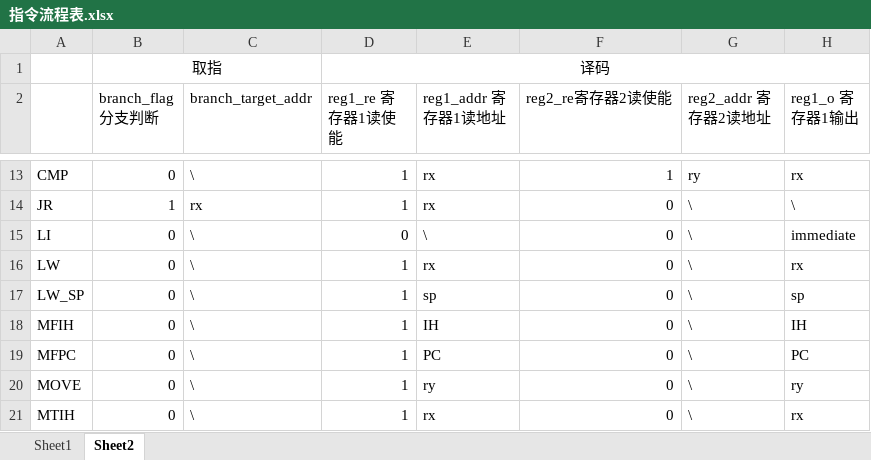
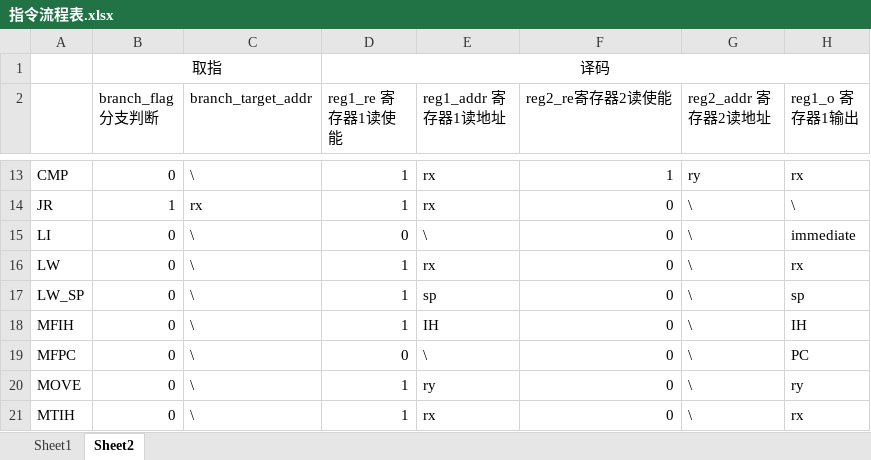
Before and after one commit to thuliu-yt16/THINPAD-MIPS16, an Excel workbook: 指令流程表.xlsx, sheet Sheet2, drawn as a sheet; only a part is shown, gaps mark what is left out; values as stored, in another font and other column widths than the file's, no borders; the diff names each change by its address in the sheet, - before the commit and + after, or states it on an @@ line.

```diff
--- a/指令流程表.xlsx (sheet Sheet2)
+++ b/指令流程表.xlsx (sheet Sheet2)
-D19 (reg1_re 寄存器1读使能): 1
+D19 (reg1_re 寄存器1读使能): 0
-E19 (reg1_addr 寄存器1读地址): PC
+E19 (reg1_addr 寄存器1读地址): \
```
Also changed, not shown: 2 other files.
